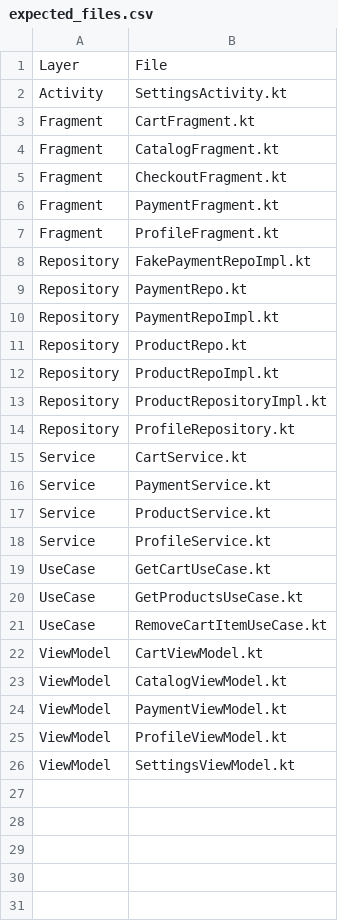
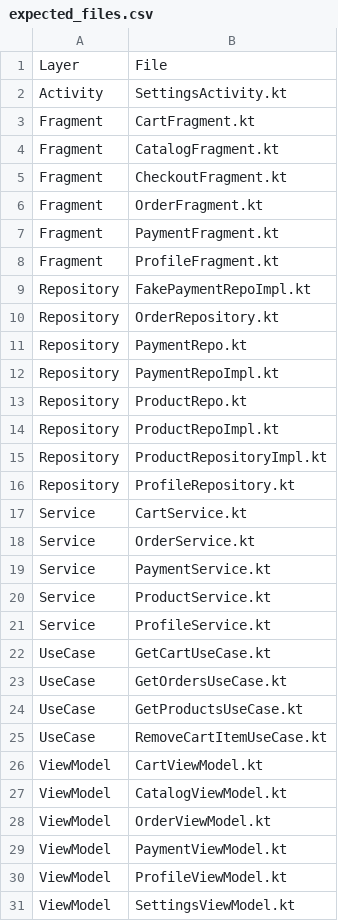
Before and after one commit to josephchua1113/KoTrace, a CSV file: samples/shop-app/expected_files.csv, drawn as a sheet; the diff names each change by its address in the sheet, - before the commit and + after, or states it on an @@ line.

```diff
--- a/samples/shop-app/expected_files.csv
+++ b/samples/shop-app/expected_files.csv
+row 6: Fragment | OrderFragment.kt
+row 10: Repository | OrderRepository.kt
+row 18: Service | OrderService.kt
+row 23: UseCase | GetOrdersUseCase.kt
+row 28: ViewModel | OrderViewModel.kt
```
Also changed, not shown: results/private-suspend-walkup/broken_paths.csv, results/shop-app_broken_paths.csv, 36 other files.
